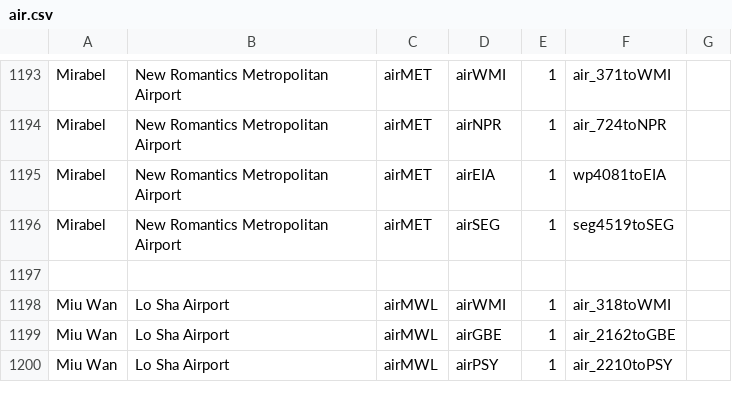
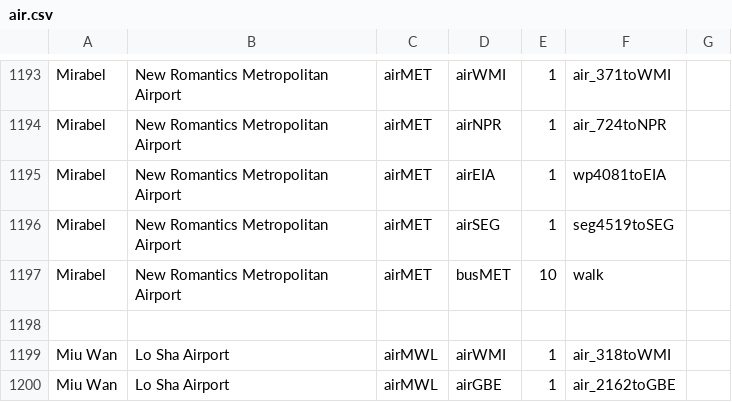
Before and after one commit to KittyCat11231/Feline-Holdings, a CSV file: src/intraroute/data/pathfinding/air.csv, drawn as a sheet; only a part is shown, gaps mark what is left out; the shorter side is filled out with more unchanged rows; the diff names each change by its address in the sheet, - before the commit and + after, or states it on an @@ line.

```diff
--- a/src/intraroute/data/pathfinding/air.csv
+++ b/src/intraroute/data/pathfinding/air.csv
+row 1197: Mirabel | New Romantics Metropolitan Airport | airMET | busMET | 10 | walk
```
Also changed, not shown: src/intraroute/data/pathfinding/bus.csv, src/intraroute/data/pathfinding/sail.csv, 7 other files.
